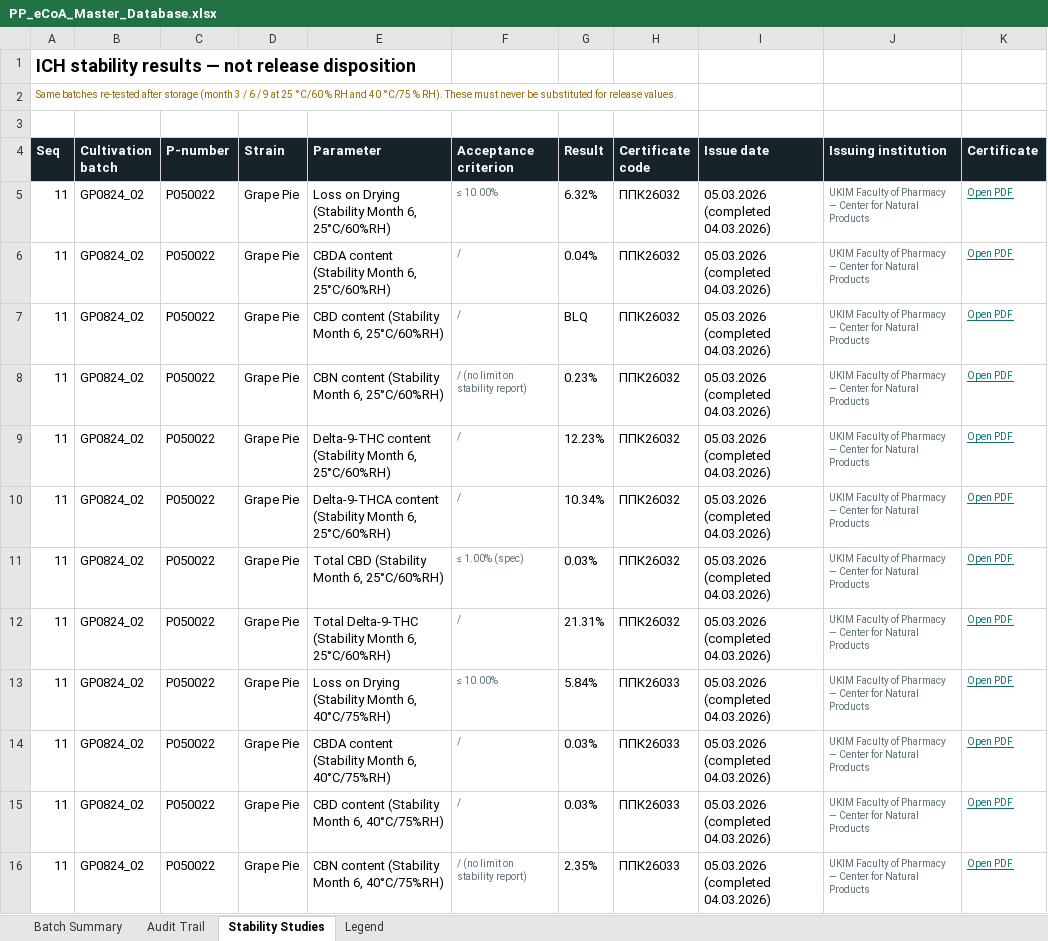
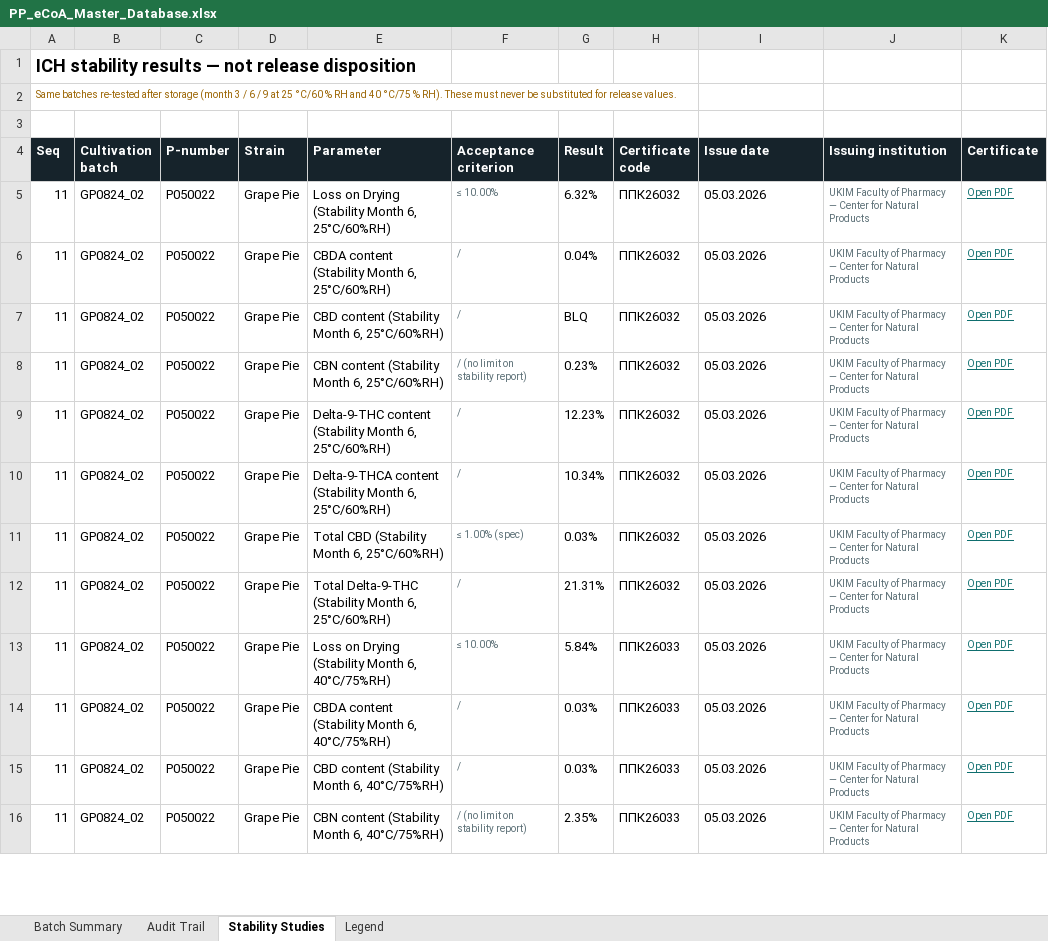
Before and after one commit to 3p4e/letta-stack, an Excel workbook: ingestion/coa_track/letta-imb-coas/exports/PP_eCoA_Master_Database.xlsx, sheet Stability Studies, drawn as a sheet; only a part is shown; values as stored, in another font and other column widths than the file's, no borders; the diff covers the shown part only; the diff names each change by its address in the sheet, - before the commit and + after, or states it on an @@ line.

```diff
--- a/ingestion/coa_track/letta-imb-coas/exports/PP_eCoA_Master_Database.xlsx (sheet Stability Studies)
+++ b/ingestion/coa_track/letta-imb-coas/exports/PP_eCoA_Master_Database.xlsx (sheet Stability Studies)
-I5:I16 (Issue date): 05.03.2026 (completed 04.03.2026)
+I5:I16 (Issue date): 05.03.2026
```
Also changed, not shown: 48 edited cells elsewhere in this sheet, sheet Audit Trail, sheet Batch Summary, 4 other files.
